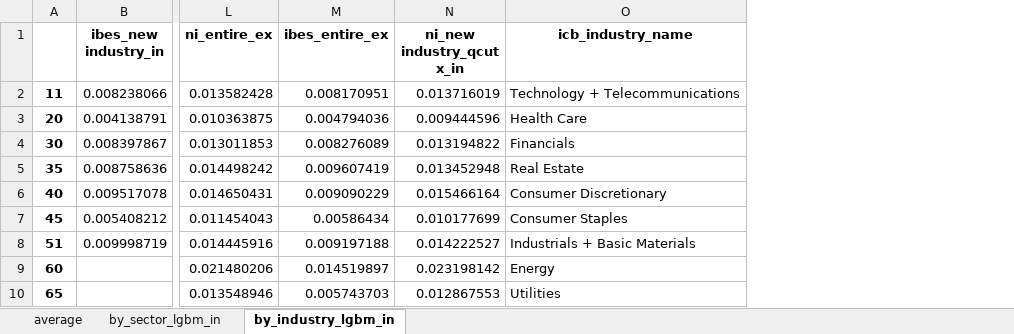
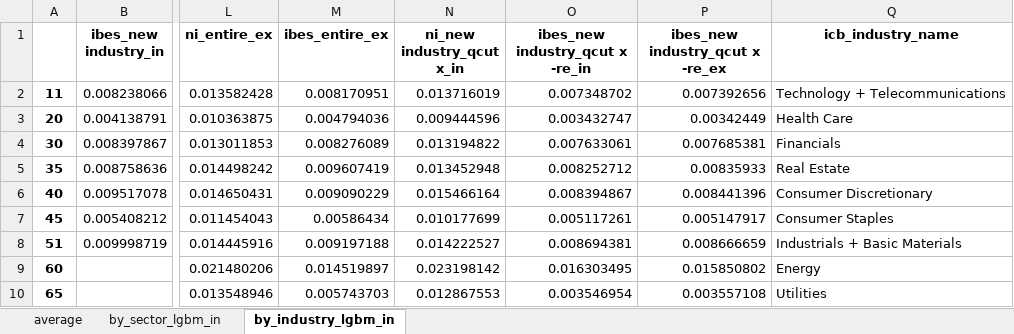
Before and after one commit to stepchoi/IAAI, an Excel workbook: results_lgbm/compare_with_ibes/#compare_all.xlsx, sheet by_industry_lgbm_in, drawn as a sheet; only a part is shown, gaps mark what is left out; values as stored, in another font and other column widths than the file's, no borders; the diff names each change by its address in the sheet, - before the commit and + after, or states it on an @@ line.

```diff
--- a/results_lgbm/compare_with_ibes/#compare_all.xlsx (sheet by_industry_lgbm_in)
+++ b/results_lgbm/compare_with_ibes/#compare_all.xlsx (sheet by_industry_lgbm_in)
+column O (ibes_new industry_qcut x -re_in), rows 2-10: 0.007348702 | 0.003432747 | 0.007633061 | 0.008252712 | 0.008394867 | 0.005117261 | 0.008694381 | 0.016303495 | 0.003546954
+column P (ibes_new industry_qcut x -re_ex), rows 2-10: 0.007392656 | 0.00342449 | 0.007685381 | 0.00835933 | 0.008441396 | 0.005147917 | 0.008666659 | 0.015850802 | 0.003557108
```
Also changed, not shown: sheet by_sector_lgbm_in, sheet average, 6 other files.
